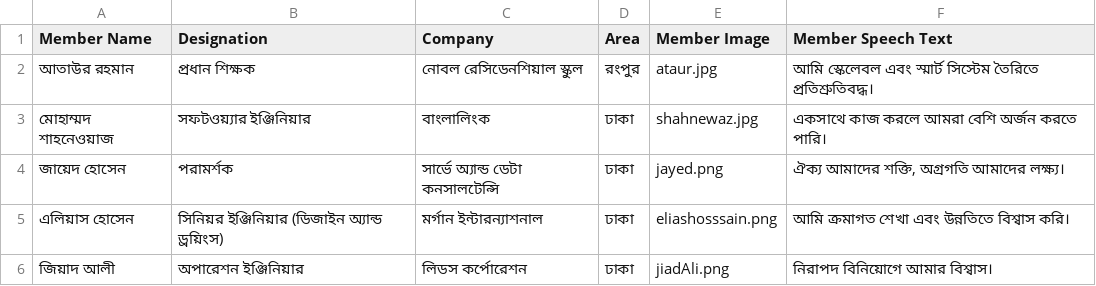
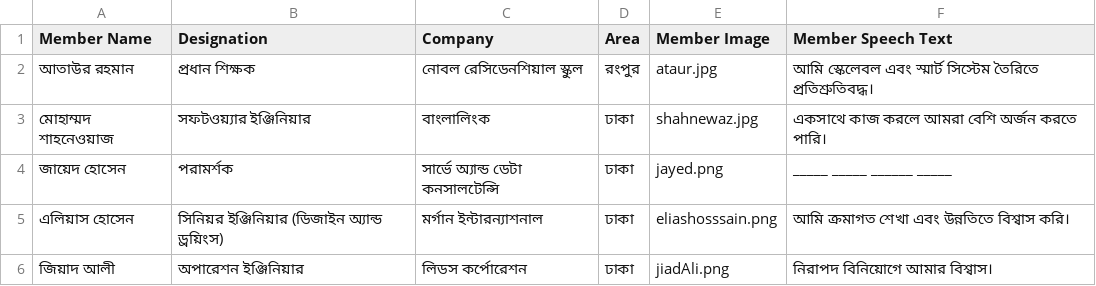
Before and after one commit to golamhabibpalash/UnityMicroFundWebsite, a CSV file: sources/member/memberSpeechBn.csv, drawn as a sheet.

Commit message:
BanglaCSV Modified

```diff
--- a/sources/member/memberSpeechBn.csv
+++ b/sources/member/memberSpeechBn.csv
@@ -3,3 +3,3 @@ Member Name,Designation,Company,Area,Member Image,Member Speech Text
 মোহাম্মদ শাহনেওয়াজ,সফটওয়্যার ইঞ্জিনিয়ার,বাংলালিংক,ঢাকা,shahnewaz.jpg,একসাথে কাজ করলে আমরা বেশি অর্জন করতে পারি।
-জায়েদ হোসেন,পরামর্শক,সার্ভে অ্যান্ড ডেটা কনসালটেন্সি,ঢাকা,jayed.png,"ঐক্য আমাদের শক্তি, অগ্রগতি আমাদের লক্ষ্য।"
+জায়েদ হোসেন,পরামর্শক,সার্ভে অ্যান্ড ডেটা কনসালটেন্সি,ঢাকা,jayed.png,_____ _____ ______ _____
 এলিয়াস হোসেন,সিনিয়র ইঞ্জিনিয়ার (ডিজাইন অ্যান্ড ড্রয়িংস),মর্গান ইন্টারন্যাশনাল,ঢাকা,eliashosssain.png,আমি ক্রমাগত শেখা এবং উন্নতিতে বিশ্বাস করি।
```
